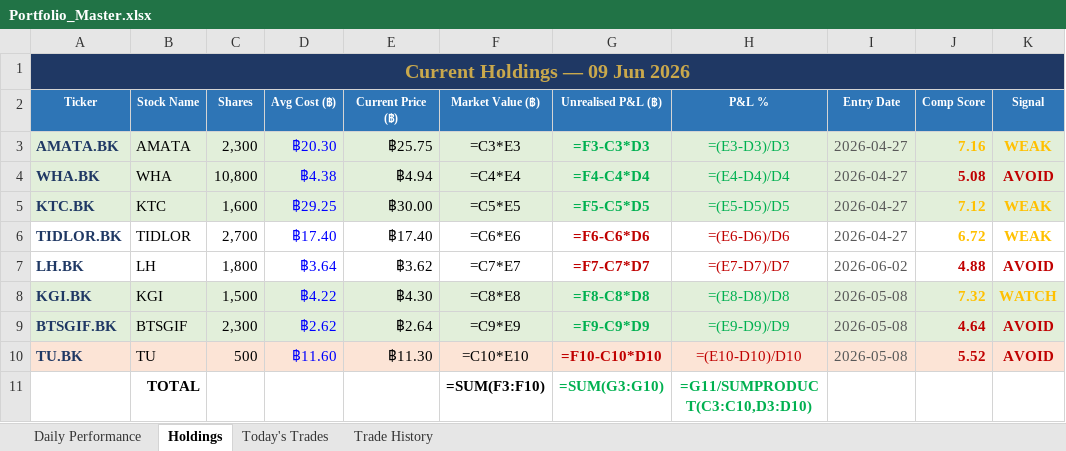
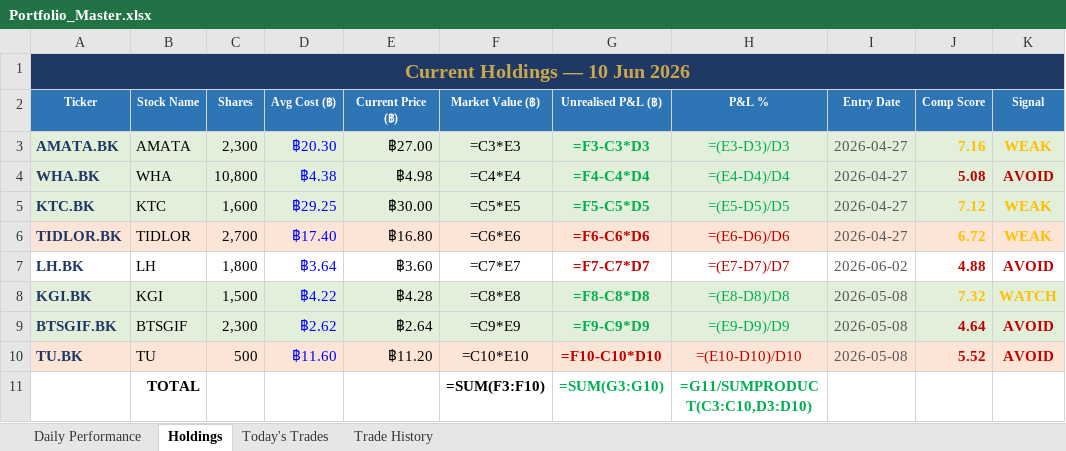
Before and after one commit to PP8825/thai-set-trading, an Excel workbook: Portfolio_Reports/Portfolio_Master.xlsx, sheet Holdings, drawn as a sheet; values as stored, in another font and other column widths than the file's, no borders; formulas without a stored value are shown as written; the diff names each change by its address in the sheet, - before the commit and + after, or states it on an @@ line.

```diff
--- a/Portfolio_Reports/Portfolio_Master.xlsx (sheet Holdings)
+++ b/Portfolio_Reports/Portfolio_Master.xlsx (sheet Holdings)
-A1 (Ticker): Current Holdings — 09 Jun 2026
+A1 (Ticker): Current Holdings — 10 Jun 2026
-E3 (Current Price (฿)): ฿25.75
+E3 (Current Price (฿)): ฿27.00
-E4 (Current Price (฿)): ฿4.94
+E4 (Current Price (฿)): ฿4.98
-A6:K6 fill: none
+A6:K6 fill: #FCE4D6
-E6 (Current Price (฿)): ฿17.40
+E6 (Current Price (฿)): ฿16.80
-E7 (Current Price (฿)): ฿3.62
+E7 (Current Price (฿)): ฿3.60
-E8 (Current Price (฿)): ฿4.30
+E8 (Current Price (฿)): ฿4.28
-E10 (Current Price (฿)): ฿11.30
+E10 (Current Price (฿)): ฿11.20
```
Also changed, not shown: sheet Daily Performance, sheet Today's Trades, 1 other file.
